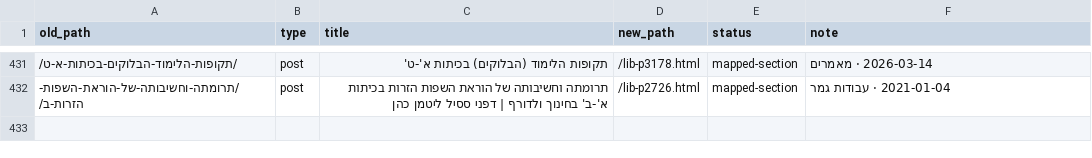
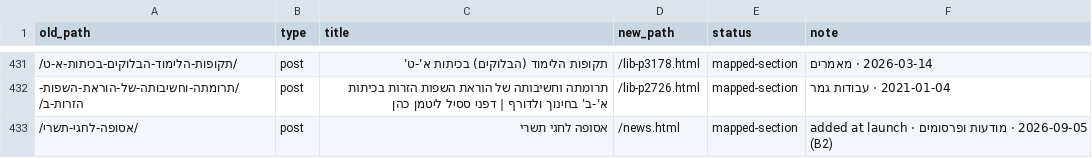
Before and after one commit to OrenKnaan/waldorf.co.il, a CSV file: migration/url-map.csv, drawn as a sheet; only a part is shown, gaps mark what is left out; the diff covers the shown part only; the diff names each change by its address in the sheet, - before the commit and + after, or states it on an @@ line.

```diff
--- a/migration/url-map.csv
+++ b/migration/url-map.csv
+row 433: /אסופה-לחגי-תשרי/ | post | אסופה לחגי תשרי | /news.html | mapped-section | 2026-09-05 · מודעות ופרסומים · added at launch (B2)
```
Also changed, not shown: 2 added rows elsewhere in this file.
